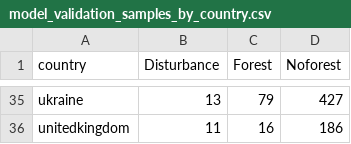
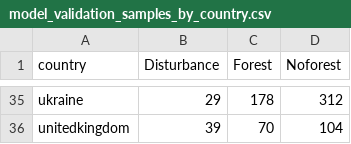
Before and after one commit to corneliussenf/MappingForestDisturbancesEurope, a CSV file: data/references/model_validation_samples_by_country.csv, drawn as a sheet; only a part is shown, gaps mark what is left out; the diff covers the shown part only; the diff names each change by its address in the sheet, - before the commit and + after, or states it on an @@ line.

Commit message:
Fixed an error in the model input data, which lef to slight changes in the accuracy of the noforest class. Also added work-in-progress version of 2020 update.

```diff
--- a/data/references/model_validation_samples_by_country.csv
+++ b/data/references/model_validation_samples_by_country.csv
-B35 (Disturbance): 13
+B35 (Disturbance): 29
-C35 (Forest): 79
+C35 (Forest): 178
-D35 (Noforest): 427
+D35 (Noforest): 312
-B36 (Disturbance): 11
+B36 (Disturbance): 39
-C36 (Forest): 16
+C36 (Forest): 70
-D36 (Noforest): 186
+D36 (Noforest): 104
```
Also changed, not shown: 97 edited cells elsewhere in this file, 45 other files.
